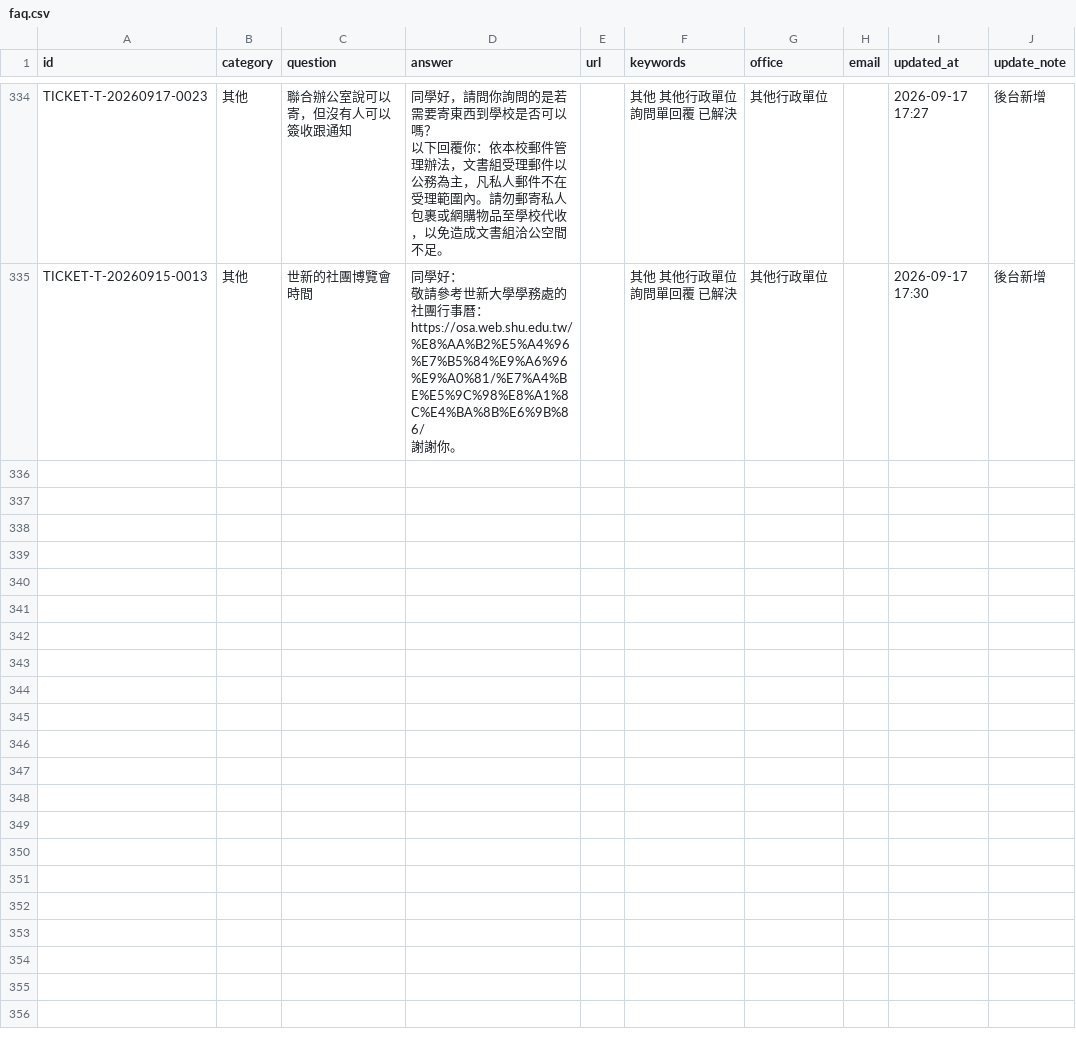
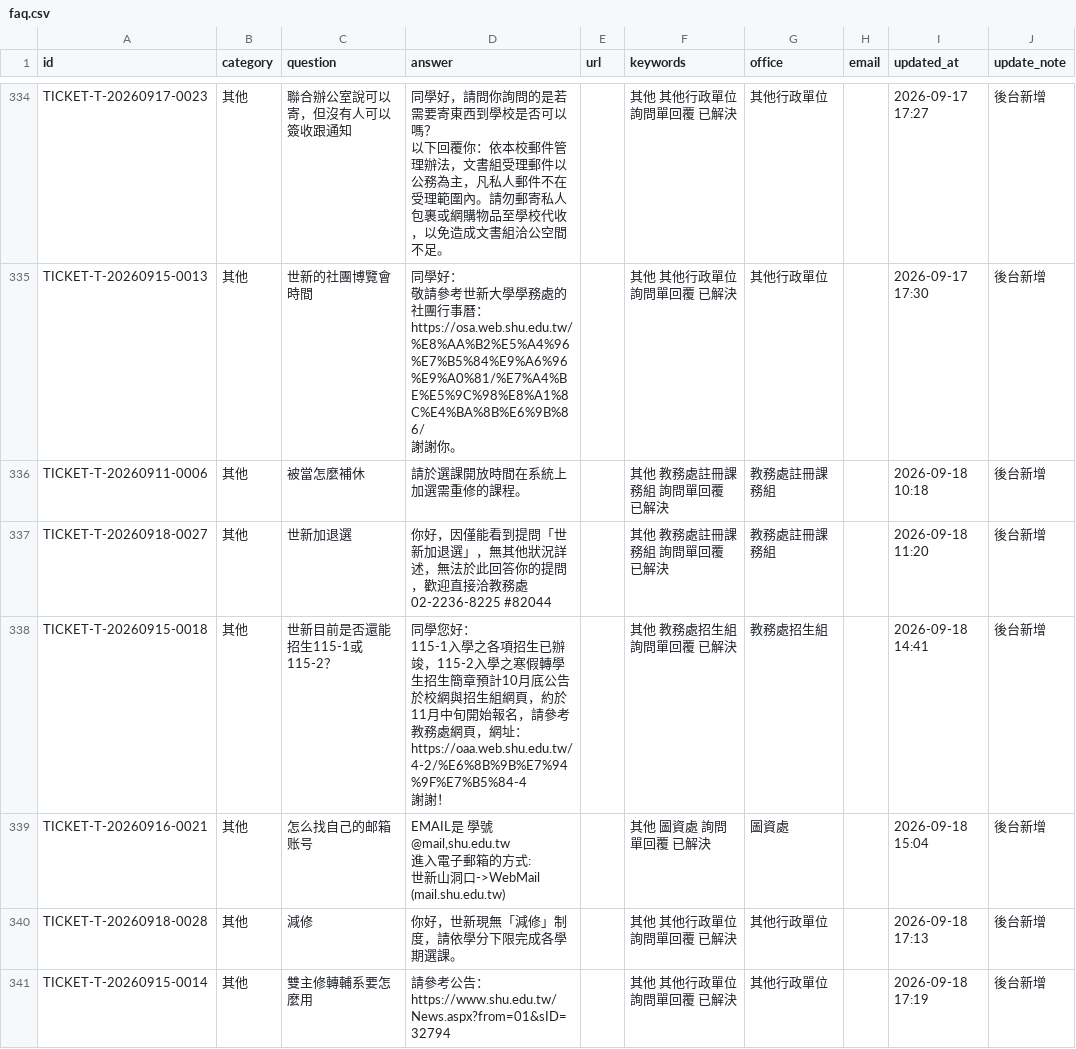
Before and after one commit to ymlin520/shu_rags, a CSV file: data/faq.csv, drawn as a sheet; only a part is shown, gaps mark what is left out; the diff covers the shown part only.

Commit message:
自動排程備份 20260919-1730

```diff
--- a/data/faq.csv
+++ b/data/faq.csv
@@ -1002 +1002,12 @@ TICKET-T-20260915-0013,其他,世新的社團博覽會時間,"同學好：
 謝謝你。",,其他 其他行政單位 詢問單回覆 已解決,其他行政單位,,2026-09-17 17:30,後台新增
+TICKET-T-20260911-0006,其他,被當怎麼補休,請於選課開放時間在系統上加選需重修的課程。,,其他 教務處註冊課務組 詢問單回覆 已解決,教務處註冊課務組,,2026-09-18 10:18,後台新增
+TICKET-T-20260918-0027,其他,世新加退選,你好，因僅能看到提問「世新加退選」，無其他狀況詳述，無法於此回答你的提問，歡迎直接洽教務處02-2236-8225 #82044,,其他 教務處註冊課務組 詢問單回覆 已解決,教務處註冊課務組,,2026-09-18 11:20,後台新增
+TICKET-T-20260915-0018,其他,世新目前是否還能招生115-1或115-2？,"同學您好：
+115-1入學之各項招生已辦竣，115-2入學之寒假轉學生招生簡章預計10月底公告於校網與招生組網頁，約於11月中旬開始報名，請參考教務處網頁，網址：https://oaa.web.shu.edu.tw/4-2/%E6%8B%9B%E7%94%9F%E7%B5%84-4
+謝謝！",,其他 教務處招生組 詢問單回覆 已解決,教務處招生組,,2026-09-18 14:41,後台新增
+TICKET-T-20260916-0021,其他,怎么找自己的邮箱账号,"EMAIL是 學號@mail,shu.edu.tw
+進入電子郵箱的方式:
+世新山洞口->WebMail (mail.shu.edu.tw)",,其他 圖資處 詢問單回覆 已解決,圖資處,,2026-09-18 15:04,後台新增
+TICKET-T-20260918-0028,其他,減修,你好，世新現無「減修」制度，請依學分下限完成各學期選課。,,其他 其他行政單位 詢問單回覆 已解決,其他行政單位,,2026-09-18 17:13,後台新增
+TICKET-T-20260915-0014,其他,雙主修轉輔系要怎麼用,"請參考公告：
+https://www.shu.edu.tw/News.aspx?from=01&sID=32794",,其他 其他行政單位 詢問單回覆 已解決,其他行政單位,,2026-09-18 17:19,後台新增
```
Also changed, not shown: 5 added rows elsewhere in this file.
